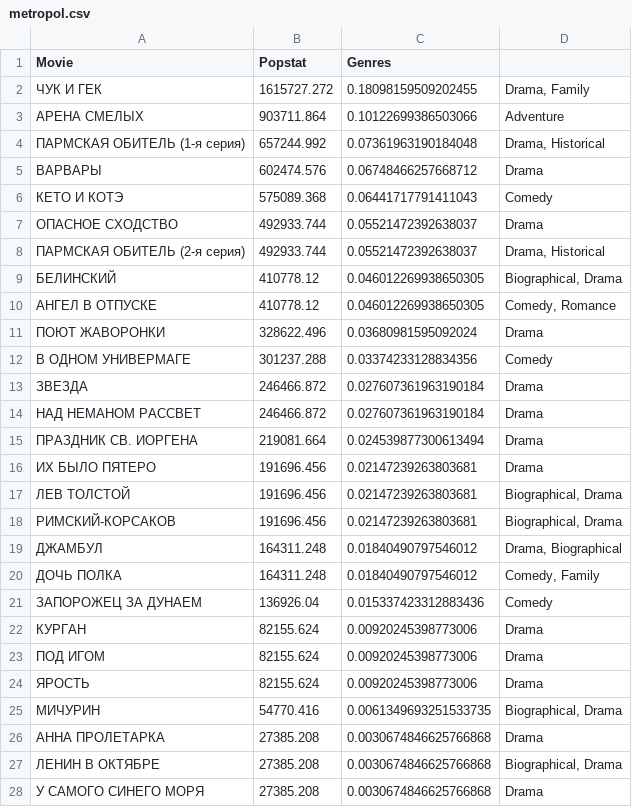
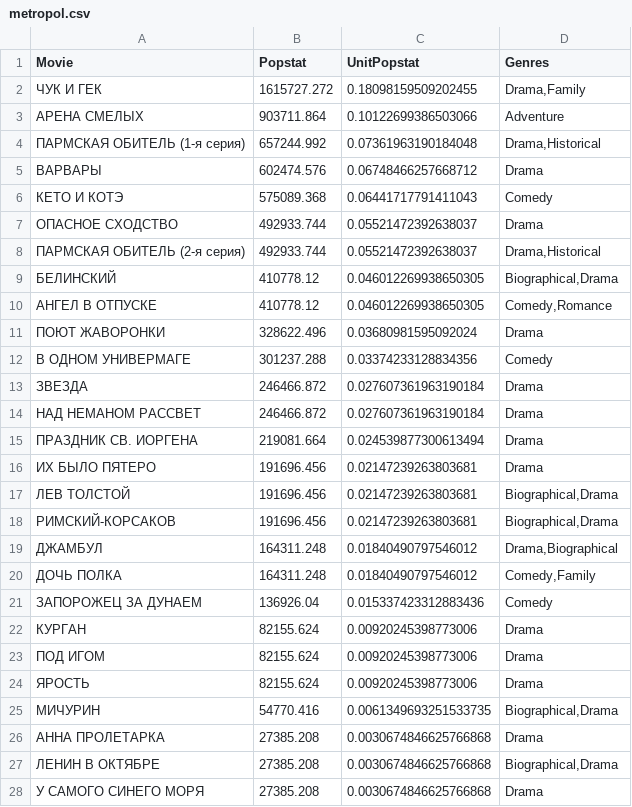
Before and after one commit to Vladislav0Art/evening-moscow-newspaper-parser, a CSV file: analysis/merged/metropol.csv, drawn as a sheet.

```diff
--- a/analysis/merged/metropol.csv
+++ b/analysis/merged/metropol.csv
@@ -1,5 +1,5 @@
-Movie,Popstat,Genres
-ЧУК И ГЕК,1615727.272,0.18098159509202455,"Drama, Family"
+Movie,Popstat,UnitPopstat,Genres
+ЧУК И ГЕК,1615727.272,0.18098159509202455,"Drama,Family"
 АРЕНА СМЕЛЫХ,903711.864,0.10122699386503066,Adventure
-ПАРМСКАЯ ОБИТЕЛЬ (1-я серия),657244.992,0.07361963190184048,"Drama, Historical"
+ПАРМСКАЯ ОБИТЕЛЬ (1-я серия),657244.992,0.07361963190184048,"Drama,Historical"
 ВАРВАРЫ,602474.576,0.06748466257668712,Drama
@@ -7,5 +7,5 @@ Movie,Popstat,Genres
 ОПАСНОЕ СХОДСТВО,492933.744,0.05521472392638037,Drama
-ПАРМСКАЯ ОБИТЕЛЬ (2-я серия),492933.744,0.05521472392638037,"Drama, Historical"
-БЕЛИНСКИЙ,410778.12,0.046012269938650305,"Biographical, Drama"
-АНГЕЛ В ОТПУСКЕ,410778.12,0.046012269938650305,"Comedy, Romance"
+ПАРМСКАЯ ОБИТЕЛЬ (2-я серия),492933.744,0.05521472392638037,"Drama,Historical"
+БЕЛИНСКИЙ,410778.12,0.046012269938650305,"Biographical,Drama"
+АНГЕЛ В ОТПУСКЕ,410778.12,0.046012269938650305,"Comedy,Romance"
 ПОЮТ ЖАВОРОНКИ,328622.496,0.03680981595092024,Drama
@@ -16,6 +16,6 @@ Movie,Popstat,Genres
 ИХ БЫЛО ПЯТЕРО,191696.456,0.02147239263803681,Drama
-ЛЕВ ТОЛСТОЙ,191696.456,0.02147239263803681,"Biographical, Drama"
-РИМСКИЙ-КОРСАКОВ,191696.456,0.02147239263803681,"Biographical, Drama"
-ДЖАМБУЛ,164311.248,0.01840490797546012,"Drama, Biographical"
-ДОЧЬ ПОЛКА,164311.248,0.01840490797546012,"Comedy, Family"
+ЛЕВ ТОЛСТОЙ,191696.456,0.02147239263803681,"Biographical,Drama"
+РИМСКИЙ-КОРСАКОВ,191696.456,0.02147239263803681,"Biographical,Drama"
+ДЖАМБУЛ,164311.248,0.01840490797546012,"Drama,Biographical"
+ДОЧЬ ПОЛКА,164311.248,0.01840490797546012,"Comedy,Family"
 ЗАПОРОЖЕЦ ЗА ДУНАЕМ,136926.04,0.015337423312883436,Comedy
@@ -24,5 +24,5 @@ Movie,Popstat,Genres
 ЯРОСТЬ,82155.624,0.00920245398773006,Drama
-МИЧУРИН,54770.416,0.0061349693251533735,"Biographical, Drama"
+МИЧУРИН,54770.416,0.0061349693251533735,"Biographical,Drama"
 АННА ПРОЛЕТАРКА,27385.208,0.0030674846625766868,Drama
-ЛЕНИН В ОКТЯБРЕ,27385.208,0.0030674846625766868,"Biographical, Drama"
+ЛЕНИН В ОКТЯБРЕ,27385.208,0.0030674846625766868,"Biographical,Drama"
 У САМОГО СИНЕГО МОРЯ,27385.208,0.0030674846625766868,Drama
```
Also changed, not shown: analysis/merged/orion.csv, analysis/merged/udarnik.csv, 3 other files.
